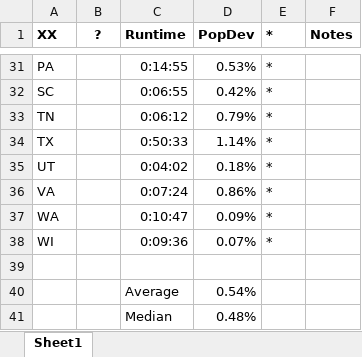
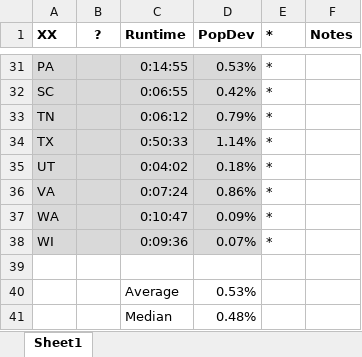
Before and after one commit to alecramsay/baseline, an Excel workbook: maps/Abstract by State.xlsx, sheet Sheet1, drawn as a sheet; only a part is shown, gaps mark what is left out; values as stored, in another font and other column widths than the file's, no borders; the diff covers the shown part only; the diff names each change by its address in the sheet, - before the commit and + after, or states it on an @@ line.

```diff
--- a/maps/Abstract by State.xlsx (sheet Sheet1)
+++ b/maps/Abstract by State.xlsx (sheet Sheet1)
-A31:D38 fill: none
+A31:D38 fill: #D9D9D9
-D40 (PopDev): 0.54%
+D40 (PopDev): 0.53%
```
Also changed, not shown: 3 edited cells and cell formats elsewhere in this sheet, maps/CO/CO20C_candidates.xlsx, 4 other files.
